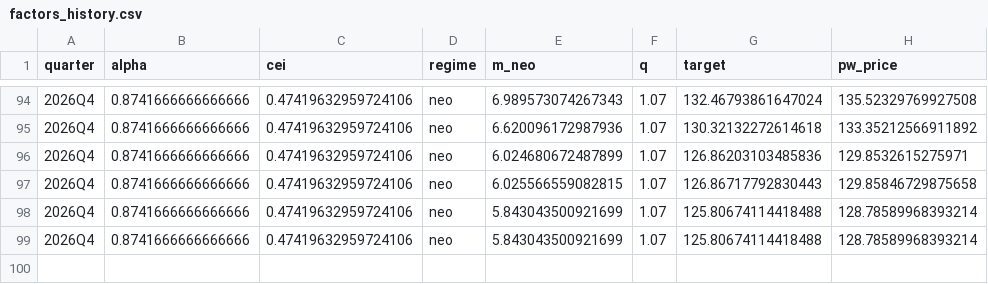
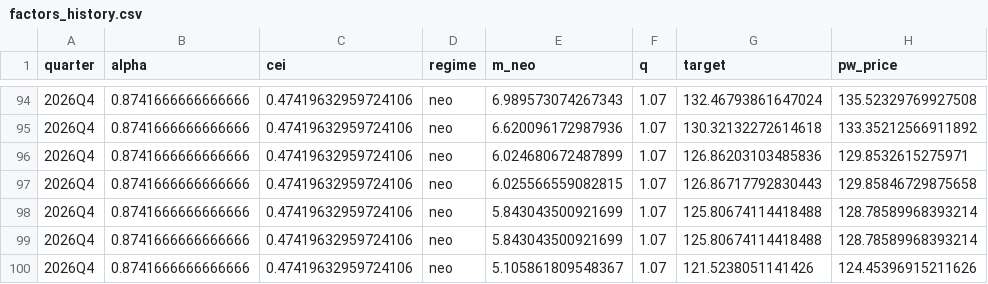
Before and after one commit to coco11563/OCDVM, a CSV file: outputs/factors_history.csv, drawn as a sheet; only a part is shown, gaps mark what is left out.

```diff
--- a/outputs/factors_history.csv
+++ b/outputs/factors_history.csv
@@ -99 +99,2 @@ quarter,alpha,cei,regime,m_neo,q,target,pw_price
 2026Q4,0.8741666666666666,0.47419632959724106,neo,5.843043500921699,1.07,125.80674114418488,128.78589968393214
+2026Q4,0.8741666666666666,0.47419632959724106,neo,5.105861809548367,1.07,121.5238051141426,124.45396915211626
```
